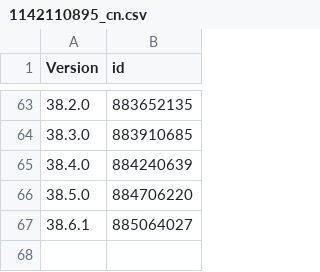
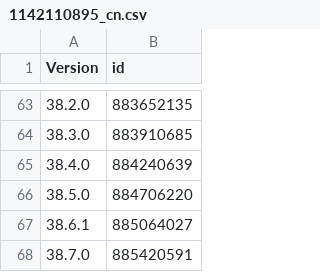
Before and after one commit to pastnm/cac_tg, a CSV file: Library/Record/com.nan.cac/1142110895_cn.csv, drawn as a sheet; only a part is shown, gaps mark what is left out.

```diff
--- a/Library/Record/com.nan.cac/1142110895_cn.csv
+++ b/Library/Record/com.nan.cac/1142110895_cn.csv
@@ -67 +67,2 @@ Version,id
 38.6.1,885064027
+38.7.0,885420591
```
Also changed, not shown: 1 other file.
